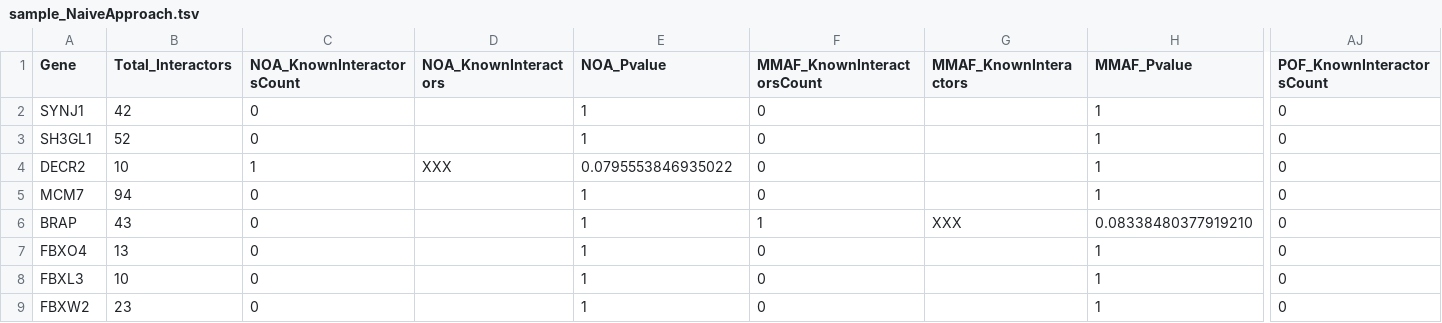
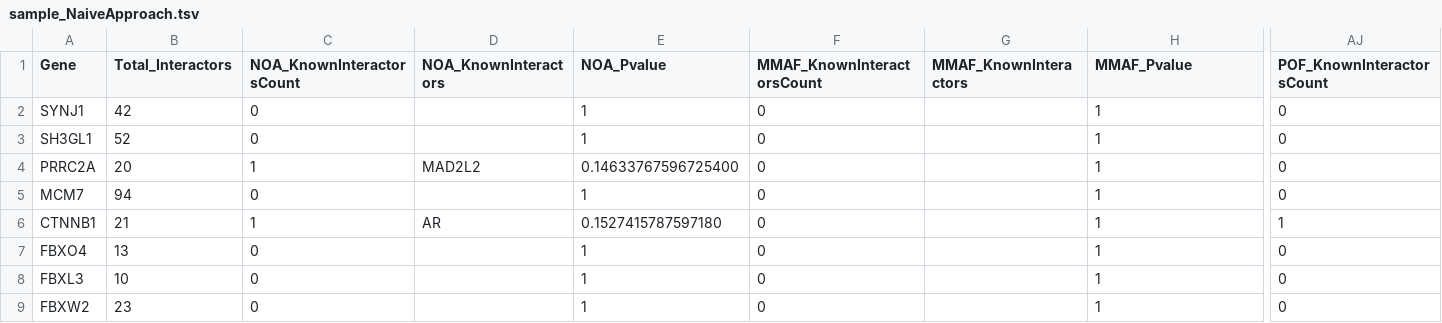
Before and after one commit to manojmw/MultiOmics-ExomeSeq-Phenotype, a TSV file: Sample_Output_Files/sample_NaiveApproach.tsv, drawn as a sheet; only a part is shown, gaps mark what is left out; the diff covers the shown part only; the diff names each change by its address in the sheet, - before the commit and + after, or states it on an @@ line.

Commit message:
sample_NaiveApproach file

```diff
--- a/Sample_Output_Files/sample_NaiveApproach.tsv
+++ b/Sample_Output_Files/sample_NaiveApproach.tsv
-A4 (Gene): DECR2
+A4 (Gene): PRRC2A
-B4 (Total_Interactors): 10
+B4 (Total_Interactors): 20
-D4 (NOA_KnownInteractors): XXX
+D4 (NOA_KnownInteractors): MAD2L2
-E4 (NOA_Pvalue): 0.0795553846935022
+E4 (NOA_Pvalue): 0.14633767596725400
-A6 (Gene): BRAP
+A6 (Gene): CTNNB1
-B6 (Total_Interactors): 43
+B6 (Total_Interactors): 21
-C6 (NOA_KnownInteractorsCount): 0
+C6 (NOA_KnownInteractorsCount): 1
-D6 (NOA_KnownInteractors): (empty)
+D6 (NOA_KnownInteractors): AR
-E6 (NOA_Pvalue): 1
+E6 (NOA_Pvalue): 0.1527415787597180
-F6 (MMAF_KnownInteractorsCount): 1
+F6 (MMAF_KnownInteractorsCount): 0
-G6 (MMAF_KnownInteractors): XXX
+G6 (MMAF_KnownInteractors): (empty)
-H6 (MMAF_Pvalue): 0.08338480377919210
+H6 (MMAF_Pvalue): 1
-AJ6 (POF_KnownInteractorsCount): 0
+AJ6 (POF_KnownInteractorsCount): 1
```
Also changed, not shown: 2 edited cells elsewhere in this file.
